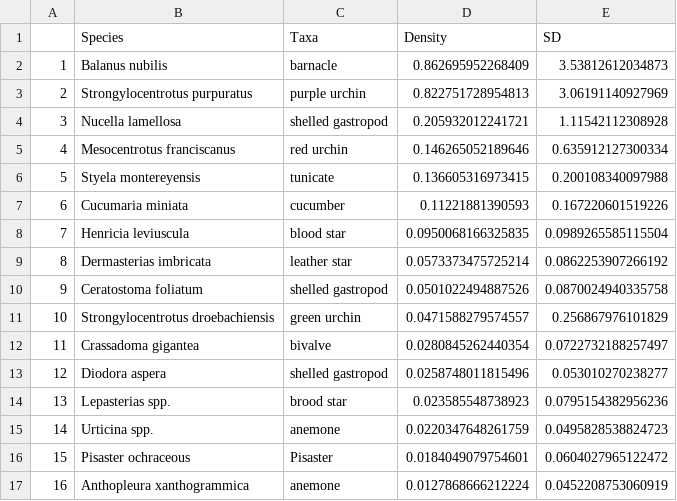
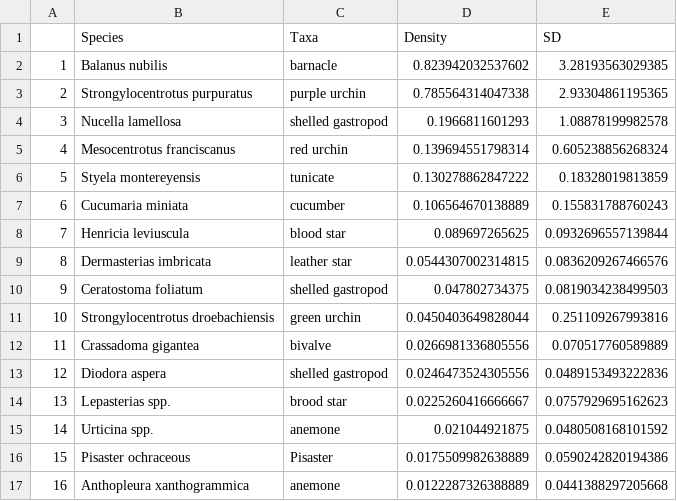
Before and after one commit to nwfsc-cb/OCNMS, a CSV file: _00_Annual-Update/figures/Table-Inverts-Table.csv, drawn as a sheet; only a part is shown; the diff covers the shown part only.

```diff
--- a/_00_Annual-Update/figures/Table-Inverts-Table.csv
+++ b/_00_Annual-Update/figures/Table-Inverts-Table.csv
@@ -1,17 +1,17 @@
 "","Species","Taxa","Density","SD"
-"1","Balanus nubilis","barnacle",0.862695952268409,3.53812612034873
-"2","Strongylocentrotus purpuratus","purple urchin",0.822751728954813,3.06191140927969
-"3","Nucella lamellosa","shelled gastropod",0.205932012241721,1.11542112308928
-"4","Mesocentrotus franciscanus","red urchin",0.146265052189646,0.635912127300334
-"5","Styela montereyensis","tunicate",0.136605316973415,0.200108340097988
-"6","Cucumaria miniata","cucumber",0.11221881390593,0.167220601519226
-"7","Henricia leviuscula","blood star",0.0950068166325835,0.0989265585115504
-"8","Dermasterias imbricata","leather star",0.0573373475725214,0.0862253907266192
-"9","Ceratostoma foliatum","shelled gastropod",0.0501022494887526,0.0870024940335758
-"10","Strongylocentrotus droebachiensis","green urchin",0.0471588279574557,0.256867976101829
-"11","Crassadoma gigantea","bivalve",0.0280845262440354,0.0722732188257497
-"12","Diodora aspera","shelled gastropod",0.0258748011815496,0.053010270238277
-"13","Lepasterias spp.","brood star",0.023585548738923,0.0795154382956236
-"14","Urticina spp.","anemone",0.0220347648261759,0.0495828538824723
-"15","Pisaster ochraceous","Pisaster",0.0184049079754601,0.0604027965122472
-"16","Anthopleura xanthogrammica","anemone",0.0127868666212224,0.0452208753060919
+"1","Balanus nubilis","barnacle",0.823942032537602,3.28193563029385
+"2","Strongylocentrotus purpuratus","purple urchin",0.785564314047338,2.93304861195365
+"3","Nucella lamellosa","shelled gastropod",0.1966811601293,1.08878199982578
+"4","Mesocentrotus franciscanus","red urchin",0.139694551798314,0.605238856268324
+"5","Styela montereyensis","tunicate",0.130278862847222,0.18328019813859
+"6","Cucumaria miniata","cucumber",0.106564670138889,0.155831788760243
+"7","Henricia leviuscula","blood star",0.089697265625,0.0932696557139844
+"8","Dermasterias imbricata","leather star",0.0544307002314815,0.0836209267466576
+"9","Ceratostoma foliatum","shelled gastropod",0.047802734375,0.0819034238499503
+"10","Strongylocentrotus droebachiensis","green urchin",0.0450403649828044,0.251109267993816
+"11","Crassadoma gigantea","bivalve",0.0266981336805556,0.070517760589889
+"12","Diodora aspera","shelled gastropod",0.0246473524305556,0.0489153493222836
+"13","Lepasterias spp.","brood star",0.0225260416666667,0.0757929695162623
+"14","Urticina spp.","anemone",0.021044921875,0.0480508168101592
+"15","Pisaster ochraceous","Pisaster",0.0175509982638889,0.0590242820194386
+"16","Anthopleura xanthogrammica","anemone",0.0122287326388889,0.0441388297205668
```
Also changed, not shown: 132 edited cells elsewhere in this file, Data/2024/SWATH ERROR CHECK.csv, _00_Annual-Update/figures/Table-Kelp-Table.csv, 34 other files.
